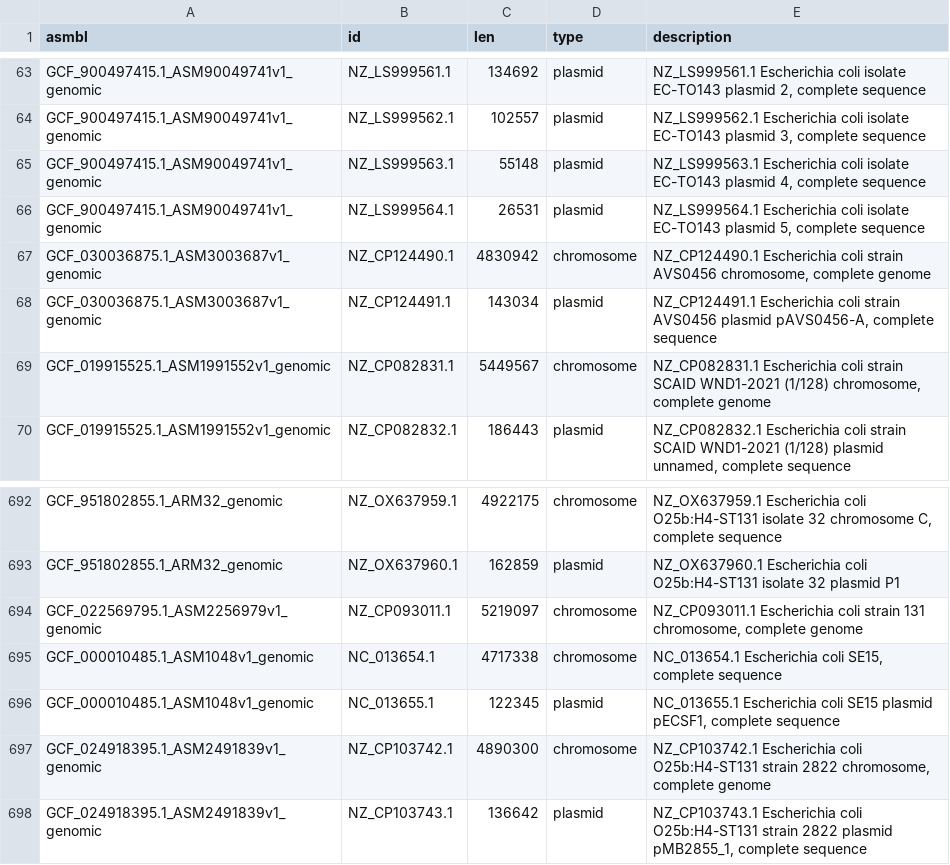
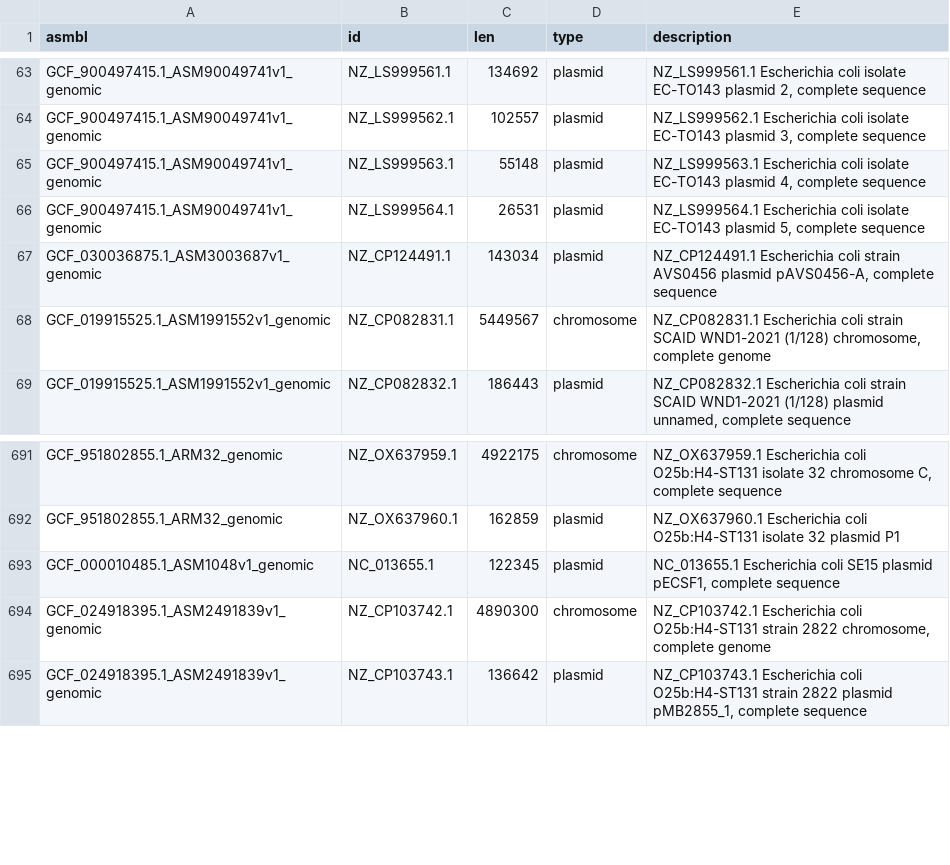
Before and after one commit to mmolari/ecoliST131-structural-evo, a CSV file: config/datasets/ST131_ABC/acc_info.csv, drawn as a sheet; only a part is shown, gaps mark what is left out; the diff names each change by its address in the sheet, - before the commit and + after, or states it on an @@ line.

```diff
--- a/config/datasets/ST131_ABC/acc_info.csv
+++ b/config/datasets/ST131_ABC/acc_info.csv
-row 67: GCF_030036875.1_ASM3003687v1_genomic | NZ_CP124490.1 | 4830942 | chromosome | NZ_CP124490.1 Escherichia coli strain AVS0456 chromosome, complete genome
-row 694: GCF_022569795.1_ASM2256979v1_genomic | NZ_CP093011.1 | 5219097 | chromosome | NZ_CP093011.1 Escherichia coli strain 131 chromosome, complete genome
-row 695: GCF_000010485.1_ASM1048v1_genomic | NC_013654.1 | 4717338 | chromosome | NC_013654.1 Escherichia coli SE15, complete sequence
```
Also changed, not shown: config/datasets/ST131_ABC/metadata.csv, 2 other files.
